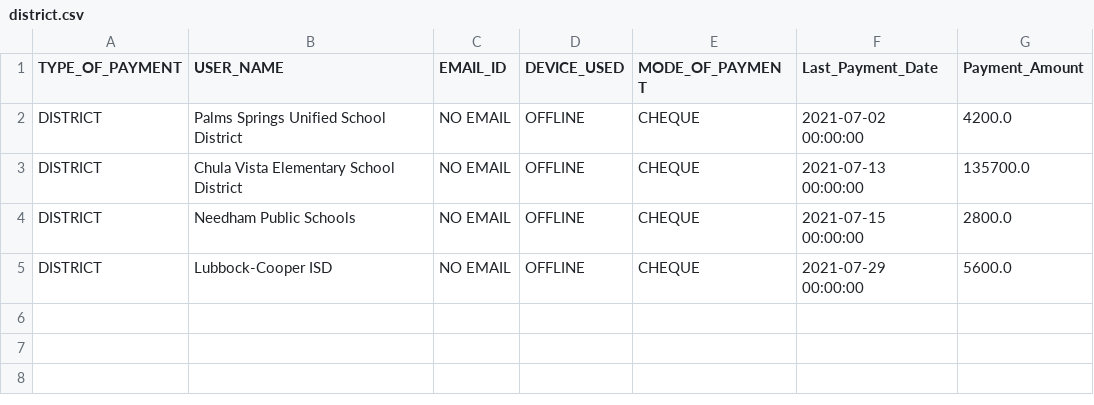
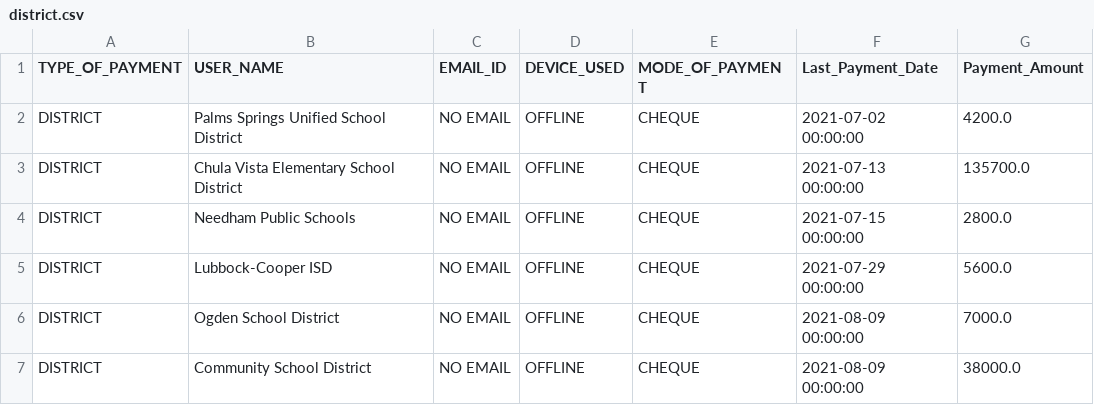
Before and after one commit to rajbirgitrepo/capmain, a CSV file: district.csv, drawn as a sheet.

```diff
--- a/district.csv
+++ b/district.csv
@@ -5 +5,3 @@ DISTRICT,Needham Public Schools,NO EMAIL,OFFLINE,CHEQUE,2021-07-15 00:00:00,2800
 DISTRICT,Lubbock-Cooper ISD,NO EMAIL,OFFLINE,CHEQUE,2021-07-29 00:00:00,5600.0
+DISTRICT,Ogden School District,NO EMAIL,OFFLINE,CHEQUE,2021-08-09 00:00:00,7000.0
+DISTRICT,Community School District,NO EMAIL,OFFLINE,CHEQUE,2021-08-09 00:00:00,38000.0
```
Also changed, not shown: cloud_exec.csv, lifetime_exec.csv, 4 other files.
